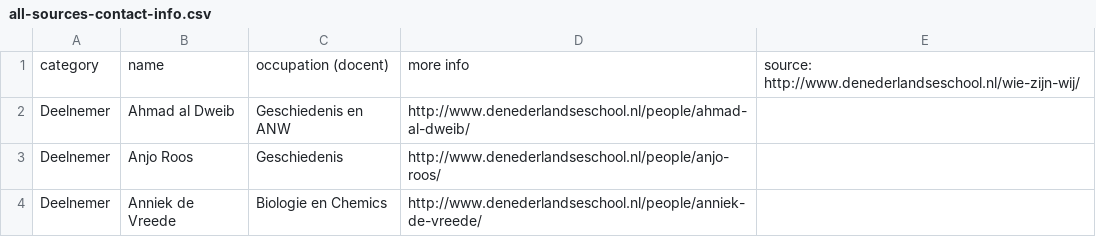
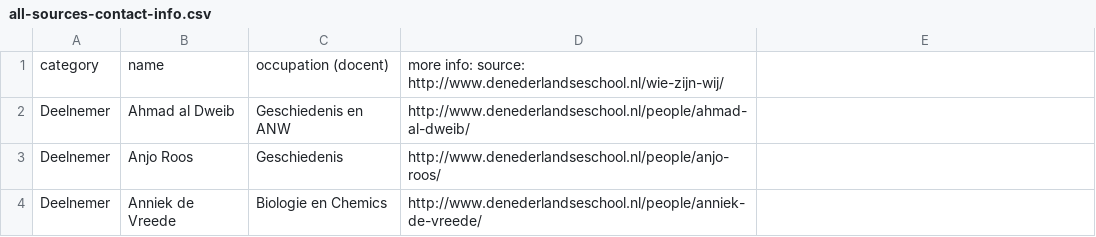
Before and after one commit to newatoms/beta, a CSV file: _private/customers/dns/general-resources/all-sources-contact-info.csv, drawn as a sheet; only a part is shown.

Commit message:
added link

```diff
--- a/_private/customers/dns/general-resources/all-sources-contact-info.csv
+++ b/_private/customers/dns/general-resources/all-sources-contact-info.csv
@@ -1,2 +1,2 @@
-category,name,occupation (docent),more info, source: http://www.denederlandseschool.nl/wie-zijn-wij/
+category,name,occupation (docent),more info: source: http://www.denederlandseschool.nl/wie-zijn-wij/
 Deelnemer,Ahmad al Dweib, Geschiedenis en ANW,http://www.denederlandseschool.nl/people/ahmad-al-dweib/
```
